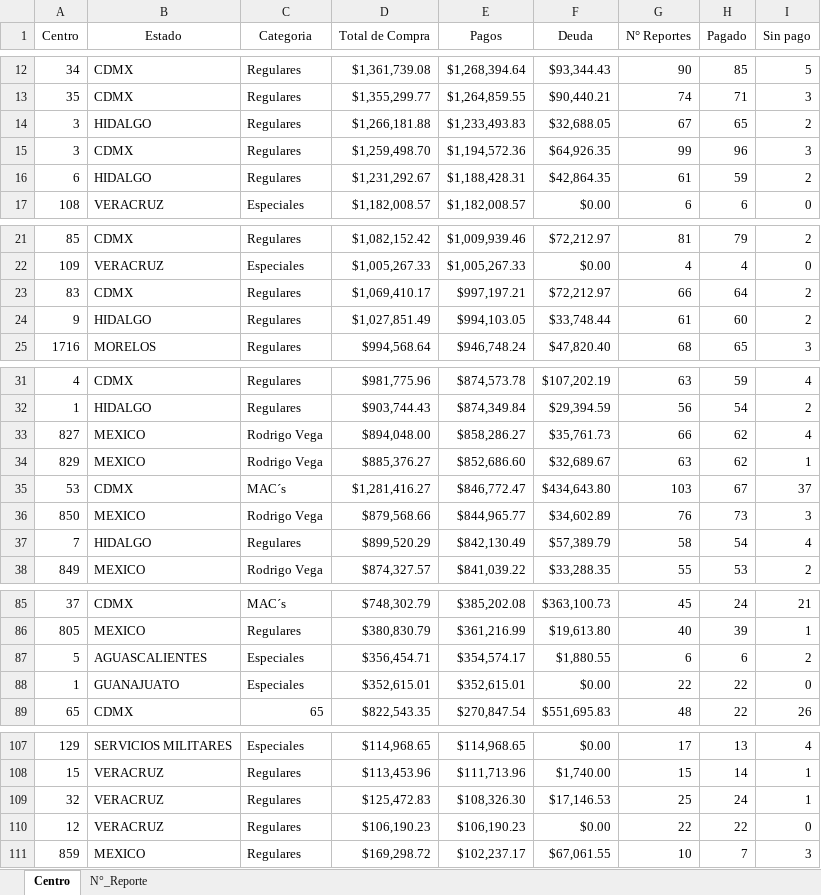
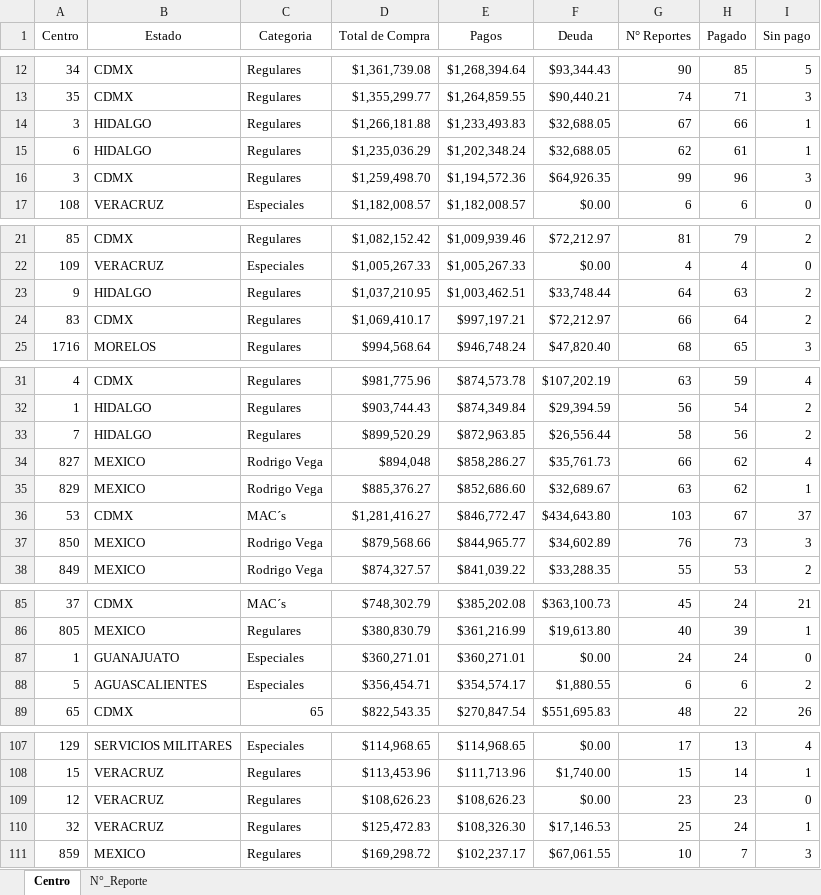
Before and after one commit to josels980410-jpg/keytronics-dashboard, an Excel workbook: datos_reporte_Keytronics.xlsx, sheet Centro, drawn as a sheet; only a part is shown, gaps mark what is left out; values as stored, in another font and other column widths than the file's, no borders; table styles not drawn; removed rows and columns are numbered as before the commit, all else as after; the diff covers the shown part only; the diff names each change by its address in the sheet, - before the commit and + after, or states it on an @@ line.

```diff
--- a/datos_reporte_Keytronics.xlsx (sheet Centro)
+++ b/datos_reporte_Keytronics.xlsx (sheet Centro)
-H14 (Pagado): 65
+H14 (Pagado): 66
-I14 (Sin pago): 2
+I14 (Sin pago): 1
+row 15: 6 | HIDALGO | Regulares | $1,235,036.29 | $1,202,348.24 | $32,688.05 | 62 | 61 | 1
-row 16: 6 | HIDALGO | Regulares | $1,231,292.67 | $1,188,428.31 | $42,864.35 | 61 | 59 | 2
+row 23: 9 | HIDALGO | Regulares | $1,037,210.95 | $1,003,462.51 | $33,748.44 | 64 | 63 | 2
-row 24: 9 | HIDALGO | Regulares | $1,027,851.49 | $994,103.05 | $33,748.44 | 61 | 60 | 2
+row 33: 7 | HIDALGO | Regulares | $899,520.29 | $872,963.85 | $26,556.44 | 58 | 56 | 2
-D34 (Total de Compra): $894,048.00
+D34 (Total de Compra): $894,048
-row 37: 7 | HIDALGO | Regulares | $899,520.29 | $842,130.49 | $57,389.79 | 58 | 54 | 4
+row 87: 1 | GUANAJUATO | Especiales | $360,271.01 | $360,271.01 | $0.00 | 24 | 24 | 0
-row 88: 1 | GUANAJUATO | Especiales | $352,615.01 | $352,615.01 | $0.00 | 22 | 22 | 0
+row 109: 12 | VERACRUZ | Regulares | $108,626.23 | $108,626.23 | $0.00 | 23 | 23 | 0
-row 110: 12 | VERACRUZ | Regulares | $106,190.23 | $106,190.23 | $0.00 | 22 | 22 | 0
```
Also changed, not shown: 22 edited cells elsewhere in this sheet, sheet N°_Reporte, Reporte_inventario.xlsx, 5 other files.
